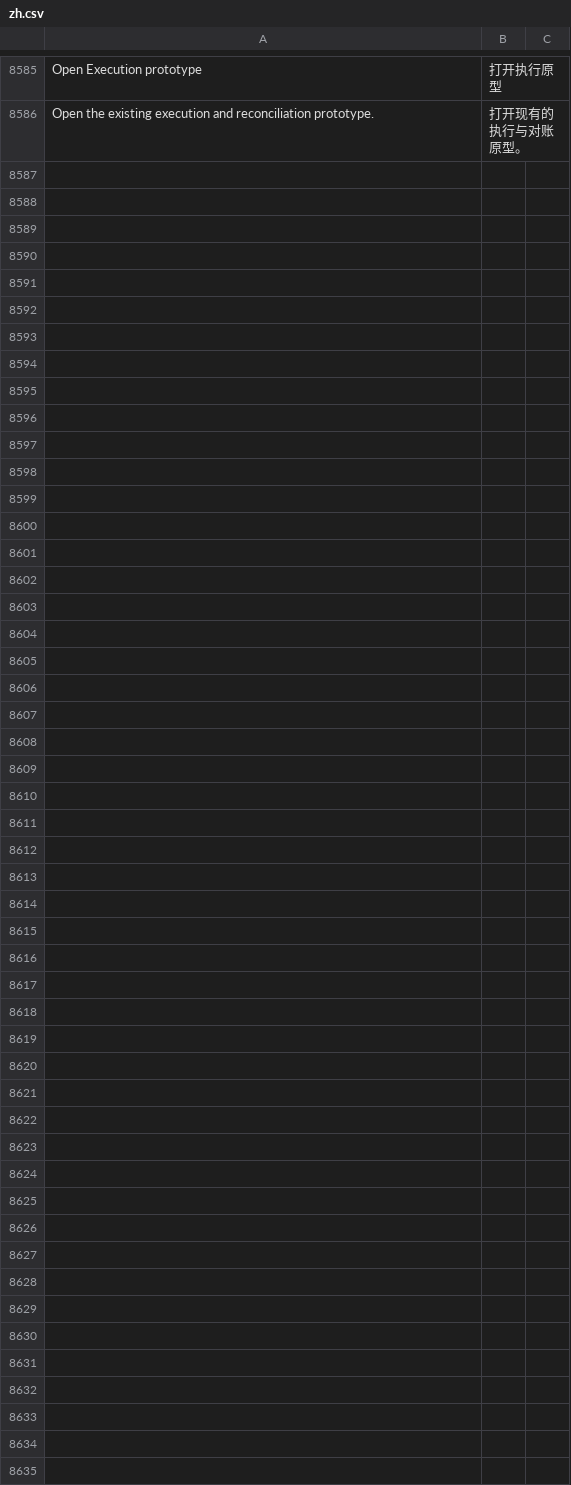
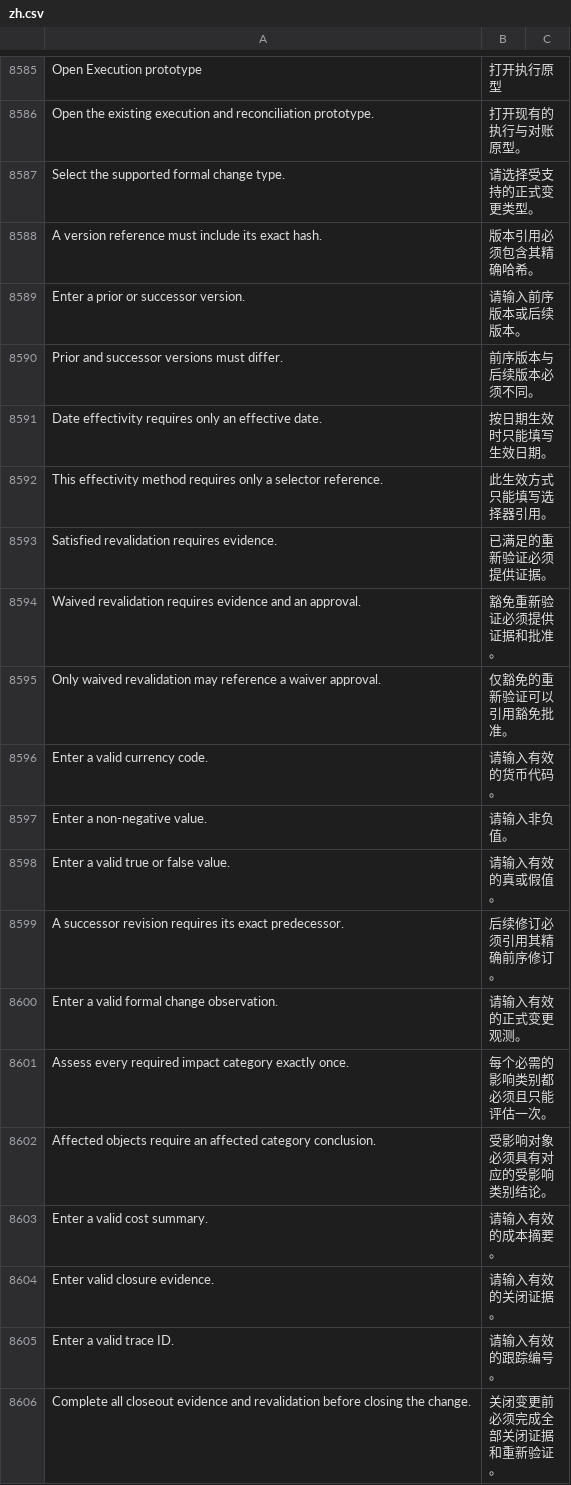
Before and after one commit to kaibowang-hash/jce_npi, a CSV file: apps/npi_core/npi_core/translations/zh.csv, drawn as a sheet; only a part is shown, gaps mark what is left out; the diff covers the shown part only; the diff names each change by its address in the sheet, - before the commit and + after, or states it on an @@ line.

```diff
--- a/apps/npi_core/npi_core/translations/zh.csv
+++ b/apps/npi_core/npi_core/translations/zh.csv
+row 8587: Select the supported formal change type. | 请选择受支持的正式变更类型。
+row 8588: A version reference must include its exact hash. | 版本引用必须包含其精确哈希。
+row 8589: Enter a prior or successor version. | 请输入前序版本或后续版本。
+row 8590: Prior and successor versions must differ. | 前序版本与后续版本必须不同。
+row 8591: Date effectivity requires only an effective date. | 按日期生效时只能填写生效日期。
+row 8592: This effectivity method requires only a selector reference. | 此生效方式只能填写选择器引用。
+row 8593: Satisfied revalidation requires evidence. | 已满足的重新验证必须提供证据。
+row 8594: Waived revalidation requires evidence and an approval. | 豁免重新验证必须提供证据和批准。
+row 8595: Only waived revalidation may reference a waiver approval. | 仅豁免的重新验证可以引用豁免批准。
+row 8596: Enter a valid currency code. | 请输入有效的货币代码。
+row 8597: Enter a non-negative value. | 请输入非负值。
+row 8598: Enter a valid true or false value. | 请输入有效的真或假值。
+row 8599: A successor revision requires its exact predecessor. | 后续修订必须引用其精确前序修订。
+row 8600: Enter a valid formal change observation. | 请输入有效的正式变更观测。
+row 8601: Assess every required impact category exactly once. | 每个必需的影响类别都必须且只能评估一次。
+row 8602: Affected objects require an affected category conclusion. | 受影响对象必须具有对应的受影响类别结论。
+row 8603: Enter a valid cost summary. | 请输入有效的成本摘要。
+row 8604: Enter valid closure evidence. | 请输入有效的关闭证据。
+row 8605: Enter a valid trace ID. | 请输入有效的跟踪编号。
+row 8606: Complete all closeout evidence and revalidation before closing the change. | 关闭变更前必须完成全部关闭证据和重新验证。
```
Also changed, not shown: 52 added rows elsewhere in this file, apps/npi_core/npi_core/translations/zh-TW.csv, 4 other files.
